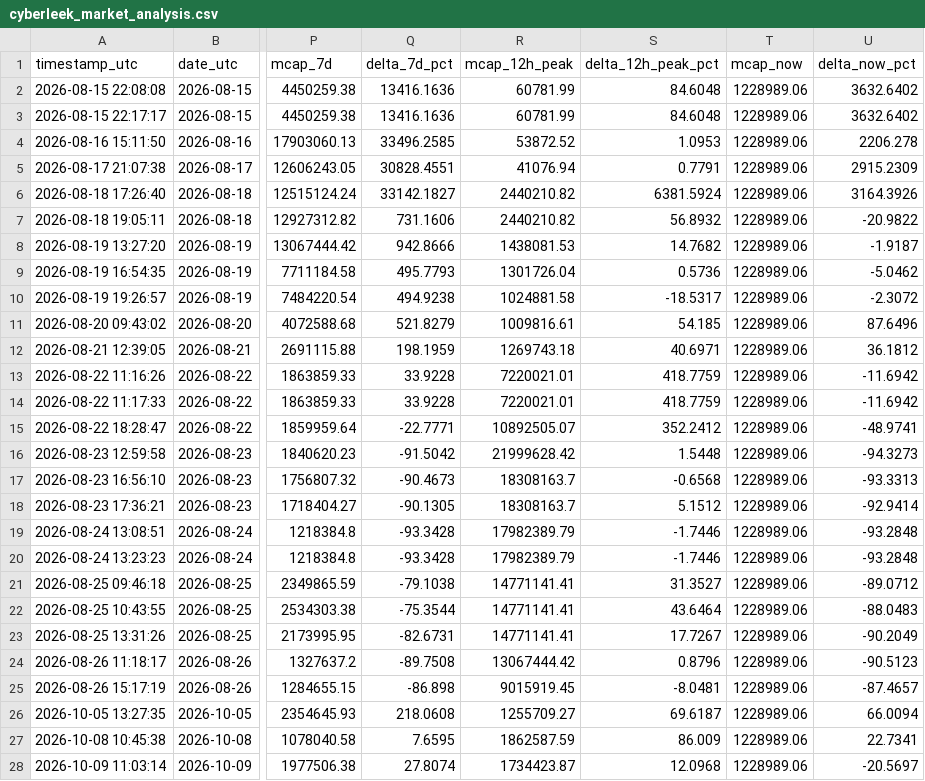
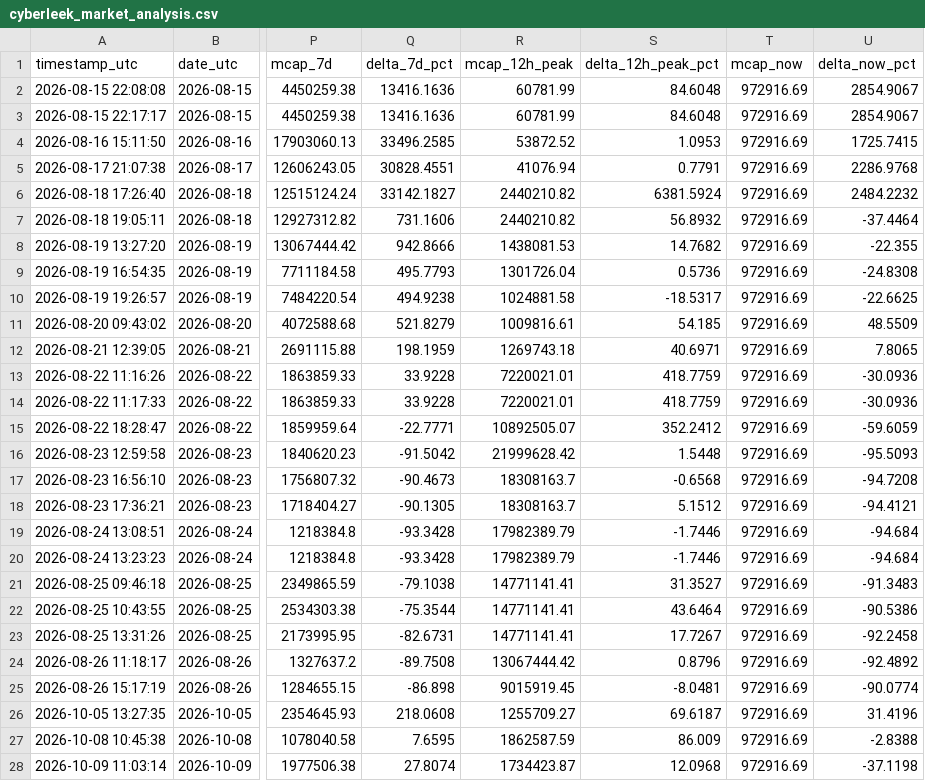
Before and after one commit to Exaxors/CL-stuff, a CSV file: cyberleek_market_analysis.csv, drawn as a sheet; only a part is shown, gaps mark what is left out; the diff covers the shown part only; the diff names each change by its address in the sheet, - before the commit and + after, or states it on an @@ line.

Commit message:
updated market data

```diff
--- a/cyberleek_market_analysis.csv
+++ b/cyberleek_market_analysis.csv
-T2:T28 (mcap_now): 1228989.06
+T2:T28 (mcap_now): 972916.69
-U2:U3 (delta_now_pct): 3632.6402
+U2:U3 (delta_now_pct): 2854.9067
-U4 (delta_now_pct): 2206.278
+U4 (delta_now_pct): 1725.7415
-U5 (delta_now_pct): 2915.2309
+U5 (delta_now_pct): 2286.9768
-U6 (delta_now_pct): 3164.3926
+U6 (delta_now_pct): 2484.2232
-U7 (delta_now_pct): -20.9822
+U7 (delta_now_pct): -37.4464
-U8 (delta_now_pct): -1.9187
+U8 (delta_now_pct): -22.355
-U9 (delta_now_pct): -5.0462
+U9 (delta_now_pct): -24.8308
-U10 (delta_now_pct): -2.3072
+U10 (delta_now_pct): -22.6625
-U11 (delta_now_pct): 87.6496
+U11 (delta_now_pct): 48.5509
-U12 (delta_now_pct): 36.1812
+U12 (delta_now_pct): 7.8065
-U13:U14 (delta_now_pct): -11.6942
+U13:U14 (delta_now_pct): -30.0936
-U15 (delta_now_pct): -48.9741
+U15 (delta_now_pct): -59.6059
-U16 (delta_now_pct): -94.3273
+U16 (delta_now_pct): -95.5093
-U17 (delta_now_pct): -93.3313
+U17 (delta_now_pct): -94.7208
-U18 (delta_now_pct): -92.9414
+U18 (delta_now_pct): -94.4121
-U19:U20 (delta_now_pct): -93.2848
+U19:U20 (delta_now_pct): -94.684
-U21 (delta_now_pct): -89.0712
+U21 (delta_now_pct): -91.3483
-U22 (delta_now_pct): -88.0483
+U22 (delta_now_pct): -90.5386
-U23 (delta_now_pct): -90.2049
+U23 (delta_now_pct): -92.2458
-U24 (delta_now_pct): -90.5123
+U24 (delta_now_pct): -92.4892
-U25 (delta_now_pct): -87.4657
+U25 (delta_now_pct): -90.0774
-U26 (delta_now_pct): 66.0094
+U26 (delta_now_pct): 31.4196
-U27 (delta_now_pct): 22.7341
+U27 (delta_now_pct): -2.8388
-U28 (delta_now_pct): -20.5697
+U28 (delta_now_pct): -37.1198
```
Also changed, not shown: 77 edited cells elsewhere in this file, 1 other file.
